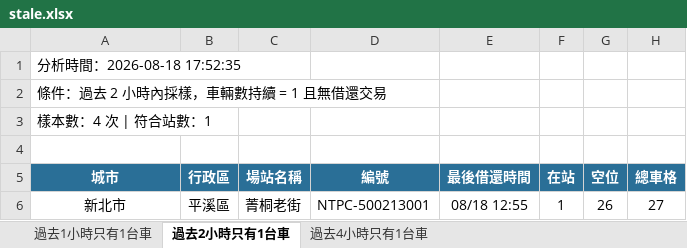
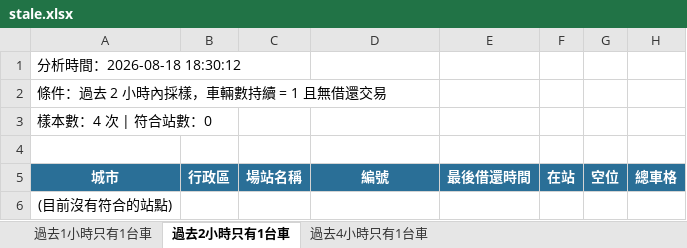
Before and after one commit to hippop3c/fixedbike, an Excel workbook: stale.xlsx, sheet 過去2小時只有1台車, drawn as a sheet; values as stored, in another font and other column widths than the file's, no borders; removed rows and columns are numbered as before the commit, all else as after; the diff names each change by its address in the sheet, - before the commit and + after, or states it on an @@ line.

```diff
--- a/stale.xlsx (sheet 過去2小時只有1台車)
+++ b/stale.xlsx (sheet 過去2小時只有1台車)
-A1: 分析時間：2026-08-18 17:52:35
+A1: 分析時間：2026-08-18 18:30:12
-A3: 樣本數：4 次 | 符合站數：1
+A3: 樣本數：4 次 | 符合站數：0
-row 6: 新北市 | 平溪區 | 菁桐老街 | NTPC-500213001 | 08/18 12:55 | 1 | 26 | 27
+row 6: (目前沒有符合的站點)
```
Also changed, not shown: sheet 過去1小時只有1台車, sheet 過去4小時只有1台車, 3 other files.
